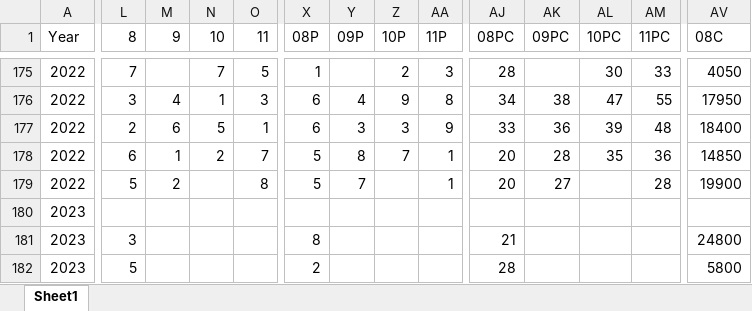
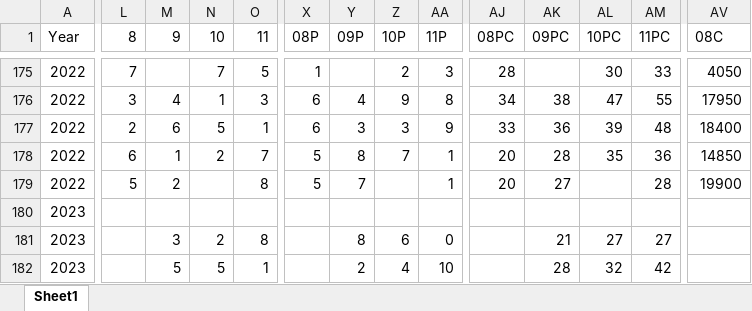
Before and after one commit to alexander-williamson/bucks-poker.com, an Excel workbook: app/data/Poker - Monthly Positions.xlsx, sheet Sheet1, drawn as a sheet; only a part is shown, gaps mark what is left out; values as stored, in another font and other column widths than the file's, no borders; the diff covers the shown part only; the diff names each change by its address in the sheet, - before the commit and + after, or states it on an @@ line.

```diff
--- a/app/data/Poker - Monthly Positions.xlsx (sheet Sheet1)
+++ b/app/data/Poker - Monthly Positions.xlsx (sheet Sheet1)
-L181 (8): 3
+L181 (8): (empty)
-M181 (9): (empty)
+M181 (9): 3
-N181 (10): (empty)
+N181 (10): 2
-O181 (11): (empty)
+O181 (11): 8
-X181 (08P): 8
+X181 (08P): (empty)
-Y181 (09P): (empty)
+Y181 (09P): 8
-Z181 (10P): (empty)
+Z181 (10P): 6
-AA181 (11P): (empty)
+AA181 (11P): 0
-AJ181 (08PC): 21
+AJ181 (08PC): (empty)
-AK181 (09PC): (empty)
+AK181 (09PC): 21
-AL181 (10PC): (empty)
+AL181 (10PC): 27
-AM181 (11PC): (empty)
+AM181 (11PC): 27
-AV181 (08C): 24800
+AV181 (08C): (empty)
-L182 (8): 5
+L182 (8): (empty)
-M182 (9): (empty)
+M182 (9): 5
-N182 (10): (empty)
+N182 (10): 5
-O182 (11): (empty)
+O182 (11): 1
-X182 (08P): 2
+X182 (08P): (empty)
-Y182 (09P): (empty)
+Y182 (09P): 2
-Z182 (10P): (empty)
+Z182 (10P): 4
-AA182 (11P): (empty)
+AA182 (11P): 10
-AJ182 (08PC): 28
+AJ182 (08PC): (empty)
-AK182 (09PC): (empty)
+AK182 (09PC): 28
-AL182 (10PC): (empty)
+AL182 (10PC): 32
-AM182 (11PC): (empty)
+AM182 (11PC): 42
-AV182 (08C): 5800
+AV182 (08C): (empty)
```
Also changed, not shown: 205 edited cells elsewhere in this sheet, app/data/Poker - Person Info.xlsx, app/data/Poker - Year Figures.xlsx, 1 other file.
